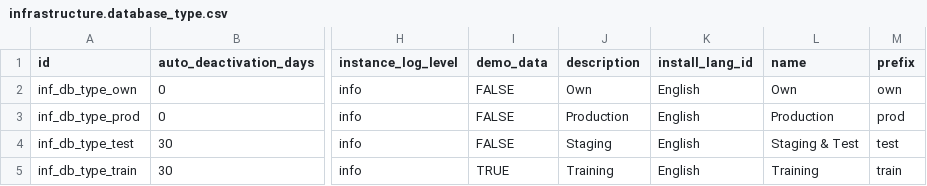
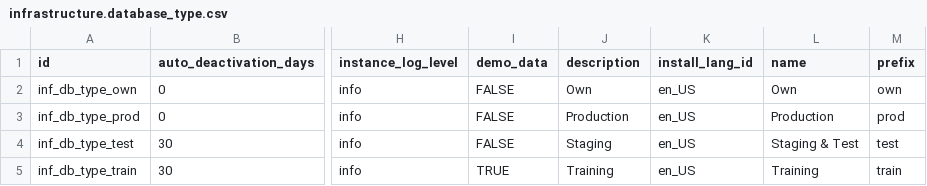
Before and after one commit to ygol/odoo-infrastructure, a CSV file: infrastructure/data/infrastructure.database_type.csv, drawn as a sheet; only a part is shown, gaps mark what is left out; the diff names each change by its address in the sheet, - before the commit and + after, or states it on an @@ line.

Commit message:
mig(infrastructure): WIP- Migration to v14.0

```diff
--- a/infrastructure/data/infrastructure.database_type.csv
+++ b/infrastructure/data/infrastructure.database_type.csv
-K2:K5 (install_lang_id): English
+K2:K5 (install_lang_id): en_US
```
Also changed, not shown: 22 other files.
